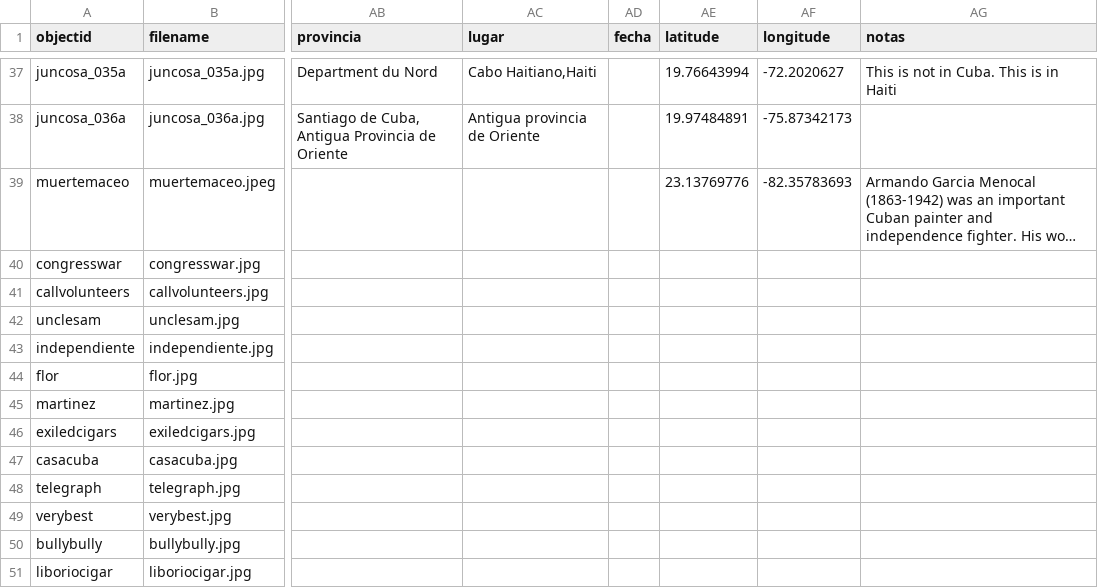
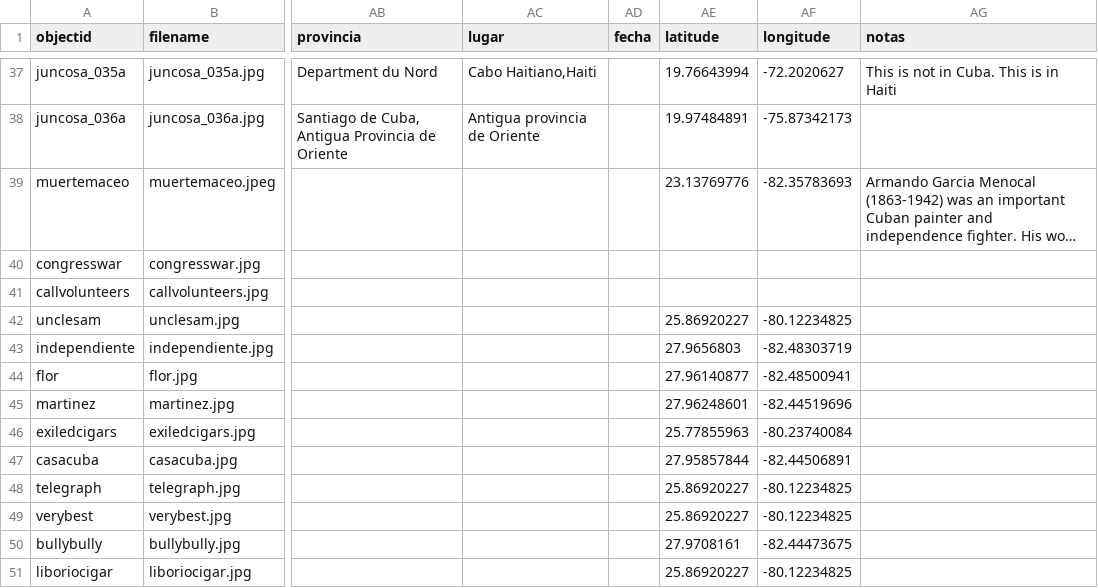
Before and after one commit to Rodpinar/Unexpected-Collections, a CSV file: _data/chocolates-juncosa.csv, drawn as a sheet; only a part is shown, gaps mark what is left out; long unchanged cells end in …; the diff names each change by its address in the sheet, - before the commit and + after, or states it on an @@ line.

Commit message:
Add map coordinates for new data.

```diff
--- a/_data/chocolates-juncosa.csv
+++ b/_data/chocolates-juncosa.csv
-AE42 (latitude): (empty)
+AE42 (latitude): 25.86920227
-AF42 (longitude): (empty)
+AF42 (longitude): -80.12234825
-AE43 (latitude): (empty)
+AE43 (latitude): 27.9656803
-AF43 (longitude): (empty)
+AF43 (longitude): -82.48303719
-AE44 (latitude): (empty)
+AE44 (latitude): 27.96140877
-AF44 (longitude): (empty)
+AF44 (longitude): -82.48500941
-AE45 (latitude): (empty)
+AE45 (latitude): 27.96248601
-AF45 (longitude): (empty)
+AF45 (longitude): -82.44519696
-AE46 (latitude): (empty)
+AE46 (latitude): 25.77855963
-AF46 (longitude): (empty)
+AF46 (longitude): -80.23740084
-AE47 (latitude): (empty)
+AE47 (latitude): 27.95857844
-AF47 (longitude): (empty)
+AF47 (longitude): -82.44506891
-AE48:AE49 (latitude): (empty)
+AE48:AE49 (latitude): 25.86920227
-AF48:AF49 (longitude): (empty)
+AF48:AF49 (longitude): -80.12234825
-AE50 (latitude): (empty)
+AE50 (latitude): 27.9708161
-AF50 (longitude): (empty)
+AF50 (longitude): -82.44473675
-AE51 (latitude): (empty)
+AE51 (latitude): 25.86920227
-AF51 (longitude): (empty)
+AF51 (longitude): -80.12234825
```
